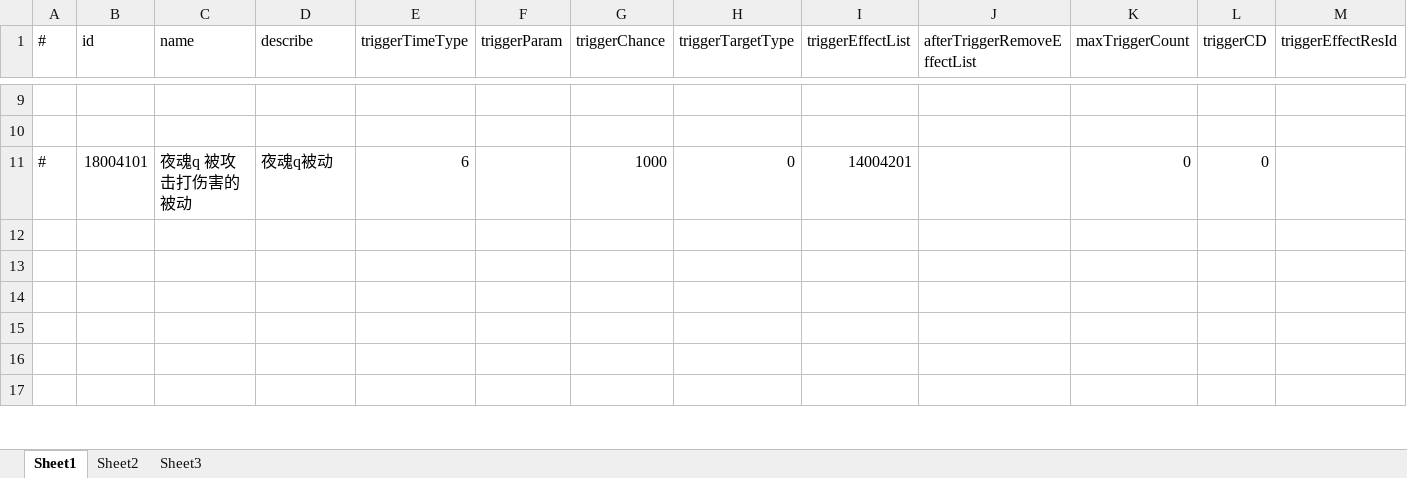
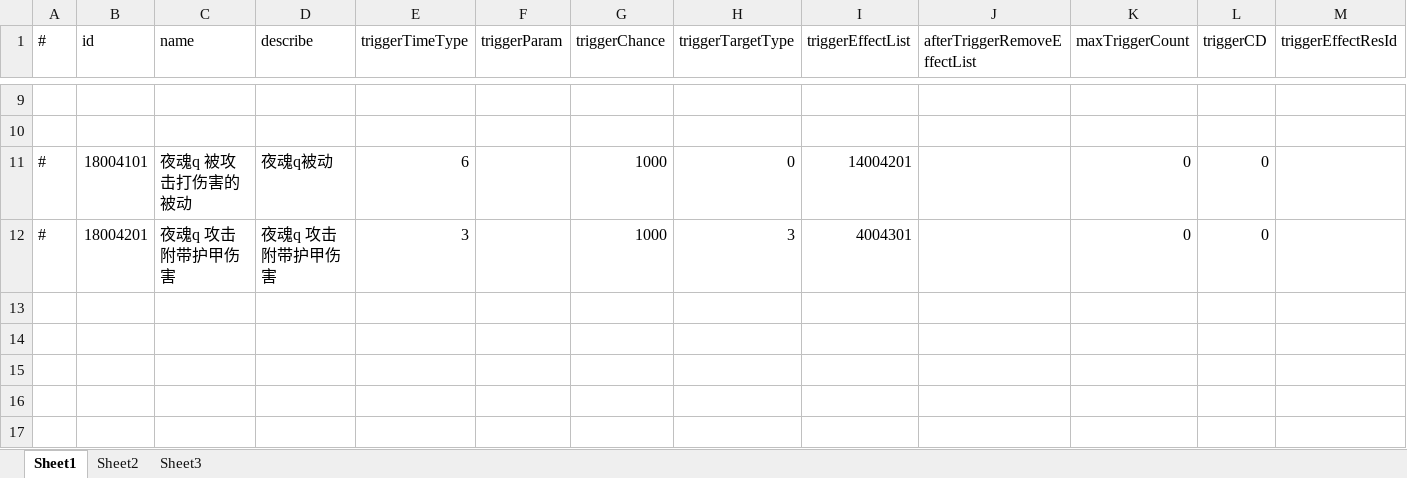
Before and after one commit to thanklzhang/001_GameFramework_Config, an Excel workbook: data_config/PassiveEffect.xlsx, sheet Sheet1, drawn as a sheet; only a part is shown, gaps mark what is left out; values as stored, in another font and other column widths than the file's, no borders; the diff names each change by its address in the sheet, - before the commit and + after, or states it on an @@ line.

```diff
--- a/data_config/PassiveEffect.xlsx (sheet Sheet1)
+++ b/data_config/PassiveEffect.xlsx (sheet Sheet1)
-row 12: (empty)
+row 12: # | 18004201 | 夜魂q 攻击附带护甲伤害 | 夜魂q 攻击附带护甲伤害 | 3 |  | 1000 | 3 | 4004301 |  | 0 | 0
```
Also changed, not shown: data_config/BattleAttributeGroup.xlsx, data_config/BuffEffect.xlsx, 3 other files.
